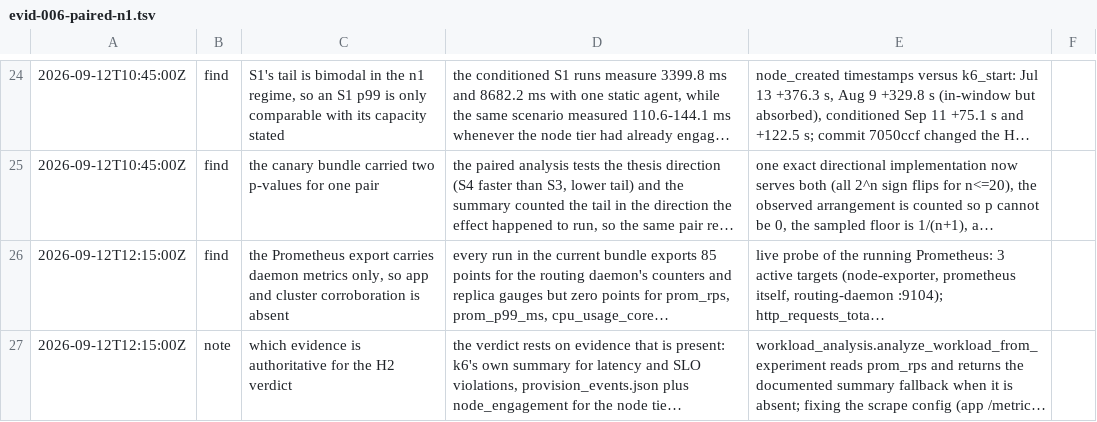
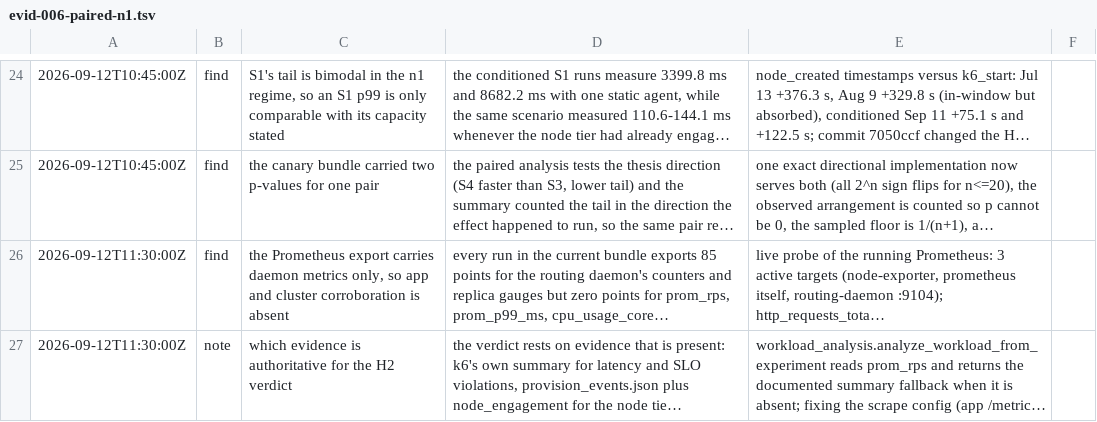
Before and after one commit to masrurimz/s2-thesis-kubernetes-serverless-integration, a TSV file: .audit/evid-006-paired-n1.tsv, drawn as a sheet; only a part is shown, gaps mark what is left out; long unchanged cells end in …; the diff names each change by its address in the sheet, - before the commit and + after, or states it on an @@ line.

Commit message:
chore(audit): timestamp the Prometheus rows when they were written, not ahead of the clock

```diff
--- a/.audit/evid-006-paired-n1.tsv
+++ b/.audit/evid-006-paired-n1.tsv
-A26:A27: 2026-09-12T12:15:00Z
+A26:A27: 2026-09-12T11:30:00Z
```
